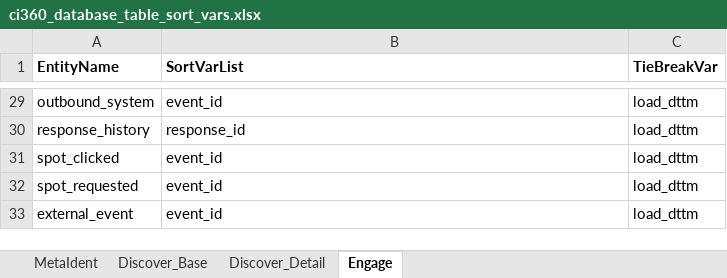
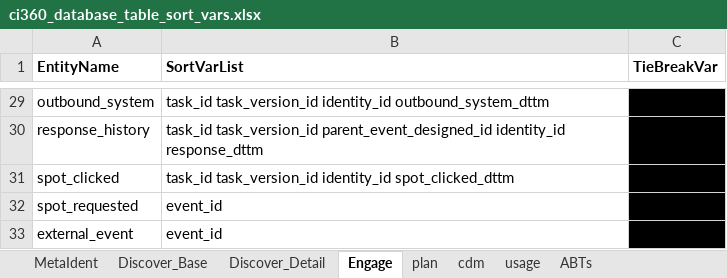
Before and after one commit to sassoftware/ci360-sas-tools, an Excel workbook: ci360_database_table_sort_vars.xlsx, sheet Engage, drawn as a sheet; only a part is shown, gaps mark what is left out; values as stored, in another font and other column widths than the file's, no borders; the diff covers the shown part only; the diff names each change by its address in the sheet, - before the commit and + after, or states it on an @@ line.

Commit message:
added the remaining categories (plan, cdm, usage, abt) as additional tabs.  Changed the sort var list for the Engage tables to be more meaningful for most (vs. just using event_id).  Added in a couple new discover tables from schema 10.  Sort vars are in red for those that I have not tested/verified yet

```diff
--- a/ci360_database_table_sort_vars.xlsx (sheet Engage)
+++ b/ci360_database_table_sort_vars.xlsx (sheet Engage)
+sheet tab: plan
+sheet tab: cdm
+sheet tab: usage
+sheet tab: ABTs
-B29 (SortVarList): event_id
+B29 (SortVarList): task_id task_version_id identity_id outbound_system_dttm
-C29:C33 (TieBreakVar): load_dttm
+C29:C33 (TieBreakVar): (empty)
-C29:C33 fill: none
+C29:C33 fill: #000000
-B30 (SortVarList): response_id
+B30 (SortVarList): task_id task_version_id parent_event_designed_id identity_id response_dttm
-B31 (SortVarList): event_id
+B31 (SortVarList): task_id task_version_id identity_id spot_clicked_dttm
```
Also changed, not shown: 51 edited cells and cell formats elsewhere in this sheet, sheet MetaIdent.
